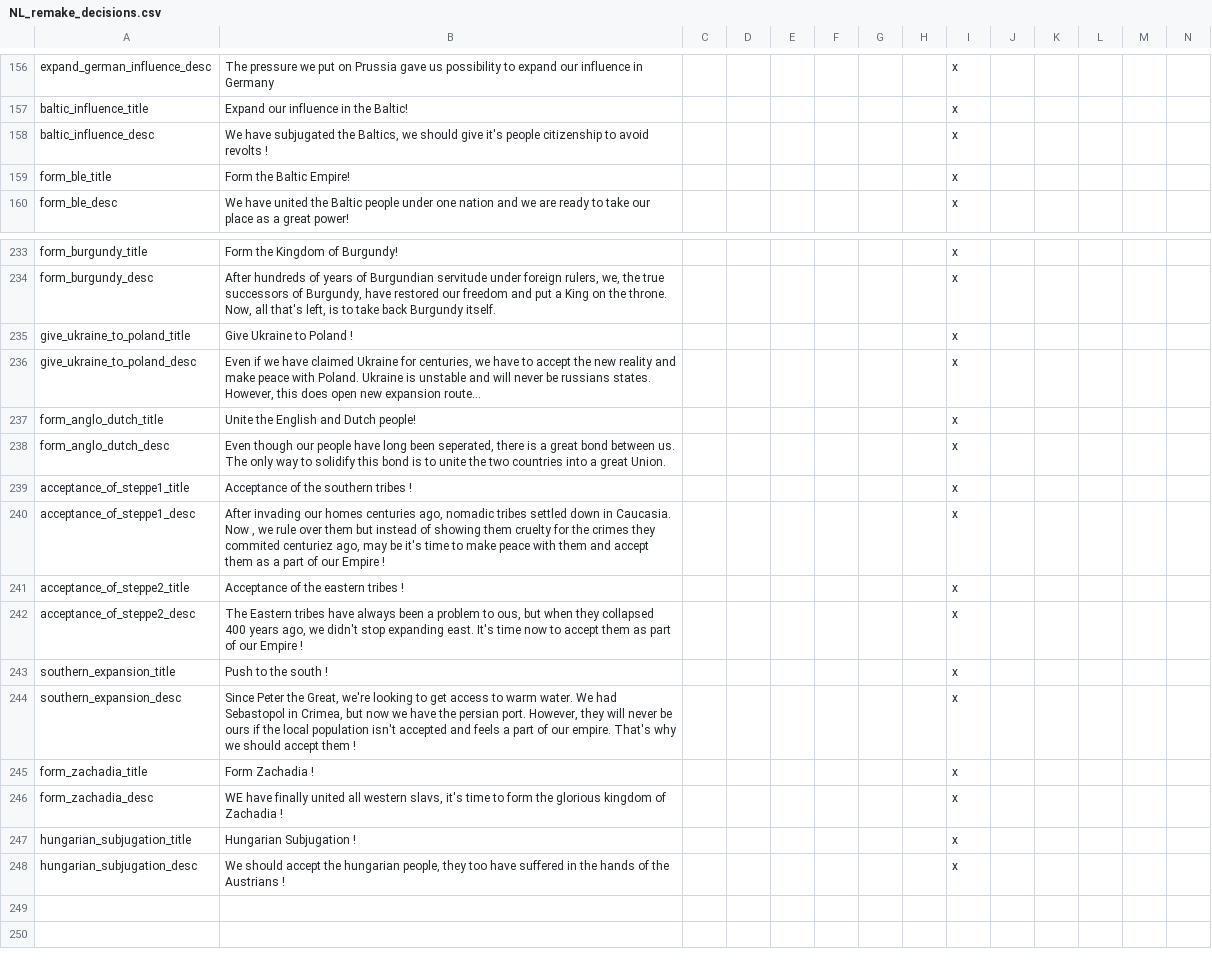
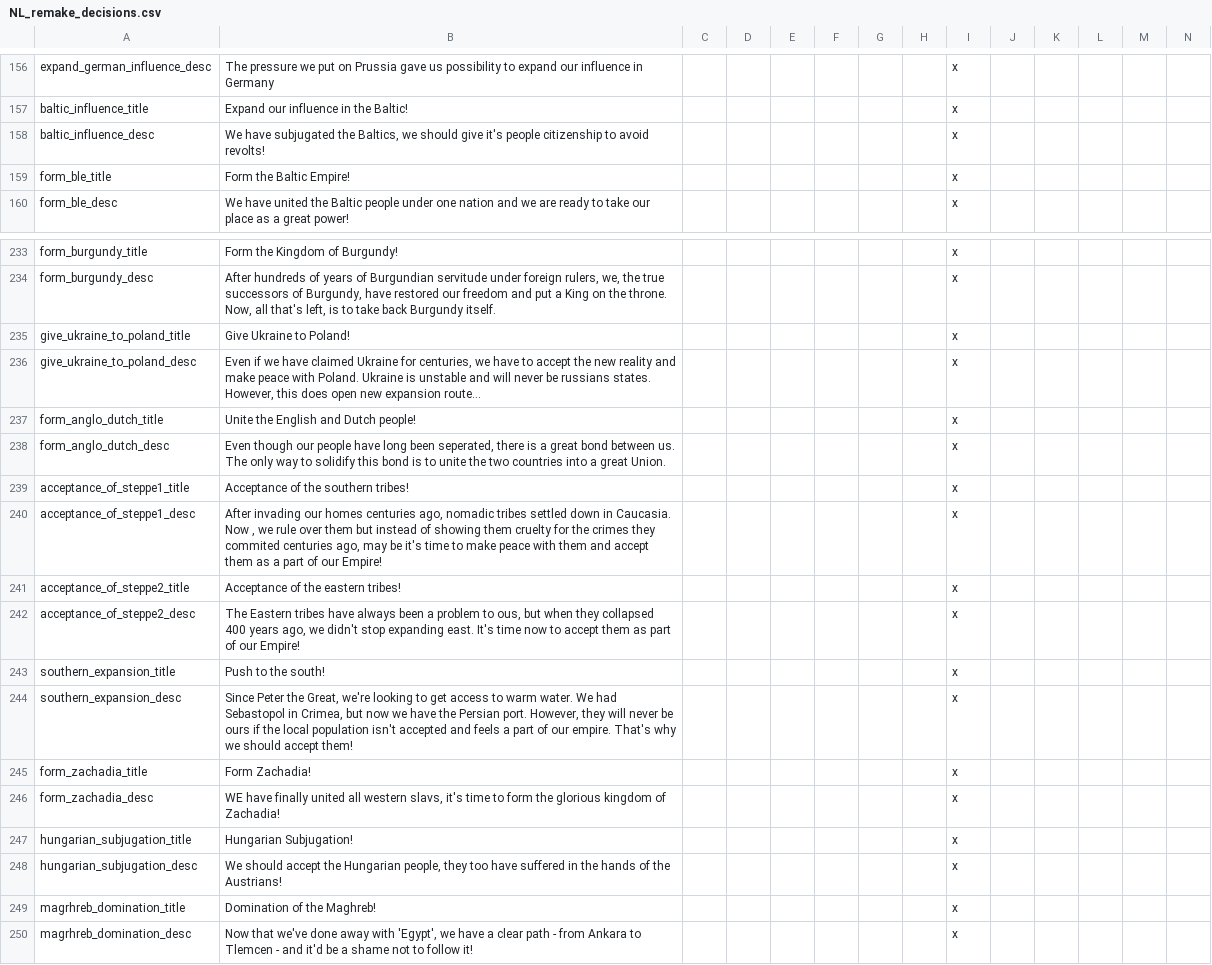
Before and after one commit to MaTi5893/Napoleon-s-Legacy-Remastered, a CSV file: Napoleon's Legacy_Remake/localisation/NL_remake_decisions.csv, drawn as a sheet; only a part is shown, gaps mark what is left out.

Commit message:
ukraina
fix byzantium form

```diff
--- a/Napoleon's Legacy_Remake/localisation/NL_remake_decisions.csv
+++ b/Napoleon's Legacy_Remake/localisation/NL_remake_decisions.csv
@@ -157,3 +157,3 @@ expand_german_influence_desc;The pressure we put on Prussia gave us possibility
 baltic_influence_title;Expand our influence in the Baltic!;;;;;;;x
-baltic_influence_desc;We have subjugated the Baltics, we should give it's people citizenship to avoid revolts !;;;;;;;x
+baltic_influence_desc;We have subjugated the Baltics, we should give it's people citizenship to avoid revolts!;;;;;;;x
 form_ble_title;Form the Baltic Empire!;;;;;;;x
@@ -234,3 +234,3 @@ form_burgundy_title;Form the Kingdom of Burgundy!;;;;;;;x
 form_burgundy_desc;After hundreds of years of Burgundian servitude under foreign rulers, we, the true successors of Burgundy, have restored our freedom and put a King on the throne. Now, all that's left, is to take back Burgundy itself.;;;;;;;x
-give_ukraine_to_poland_title;Give Ukraine to Poland !;;;;;;;x
+give_ukraine_to_poland_title;Give Ukraine to Poland!;;;;;;;x
 give_ukraine_to_poland_desc;Even if we have claimed Ukraine for centuries, we have to accept the new reality and make peace with Poland. Ukraine is unstable and will never be russians states. However, this does open new expansion route...;;;;;;;x
@@ -238,11 +238,13 @@ form_anglo_dutch_title;Unite the English and Dutch people!;;;;;;;x
 form_anglo_dutch_desc;Even though our people have long been seperated, there is a great bond between us. The only way to solidify this bond is to unite the two countries into a great Union.;;;;;;;x
-acceptance_of_steppe1_title;Acceptance of the southern tribes !;;;;;;;x
-acceptance_of_steppe1_desc;After invading our homes centuries ago, nomadic tribes settled down in Caucasia. Now , we rule over them but instead of showing them cruelty for the crimes they commited centuriez ago, may be it's time to make peace with them and accept them as a part of our Empire !;;;;;;;x
-acceptance_of_steppe2_title;Acceptance of the eastern tribes !;;;;;;;x
-acceptance_of_steppe2_desc;The Eastern tribes have always been a problem to ous, but when they collapsed 400 years ago, we didn't stop expanding east. It's time now to accept them as part of our Empire !;;;;;;;x
-southern_expansion_title;Push to the south !;;;;;;;x
-southern_expansion_desc;Since Peter the Great, we're looking to get access to warm water. We had Sebastopol in Crimea, but now we have the persian port. However, they will never be ours if the local population isn't accepted and feels a part of our empire. That's why we should accept them ! ;;;;;;;x
-form_zachadia_title;Form Zachadia !;;;;;;;x
-form_zachadia_desc;WE have finally united all western slavs, it's time to form the glorious kingdom of Zachadia ! ;;;;;;;x
-hungarian_subjugation_title;Hungarian Subjugation !;;;;;;;x
-hungarian_subjugation_desc;We should accept the hungarian people, they too have suffered in the hands of the Austrians !;;;;;;;x
+acceptance_of_steppe1_title;Acceptance of the southern tribes!;;;;;;;x
+acceptance_of_steppe1_desc;After invading our homes centuries ago, nomadic tribes settled down in Caucasia. Now , we rule over them but instead of showing them cruelty for the crimes they commited centuries ago, may be it's time to make peace with them and accept them as a part of our Empire!;;;;;;;x
+acceptance_of_steppe2_title;Acceptance of the eastern tribes!;;;;;;;x
+acceptance_of_steppe2_desc;The Eastern tribes have always been a problem to ous, but when they collapsed 400 years ago, we didn't stop expanding east. It's time now to accept them as part of our Empire!;;;;;;;x
+southern_expansion_title;Push to the south!;;;;;;;x
+southern_expansion_desc;Since Peter the Great, we're looking to get access to warm water. We had Sebastopol in Crimea, but now we have the Persian port. However, they will never be ours if the local population isn't accepted and feels a part of our empire. That's why we should accept them! ;;;;;;;x
+form_zachadia_title;Form Zachadia!;;;;;;;x
+form_zachadia_desc;WE have finally united all western slavs, it's time to form the glorious kingdom of Zachadia! ;;;;;;;x
+hungarian_subjugation_title;Hungarian Subjugation!;;;;;;;x
+hungarian_subjugation_desc;We should accept the Hungarian people, they too have suffered in the hands of the Austrians!;;;;;;;x
+magrhreb_domination_title;Domination of the Maghreb!;;;;;;;x
+magrhreb_domination_desc;Now that we've done away with 'Egypt', we have a clear path - from Ankara to Tlemcen - and it'd be a shame not to follow it!;;;;;;;x
```
Also changed, not shown: 2 other files.
